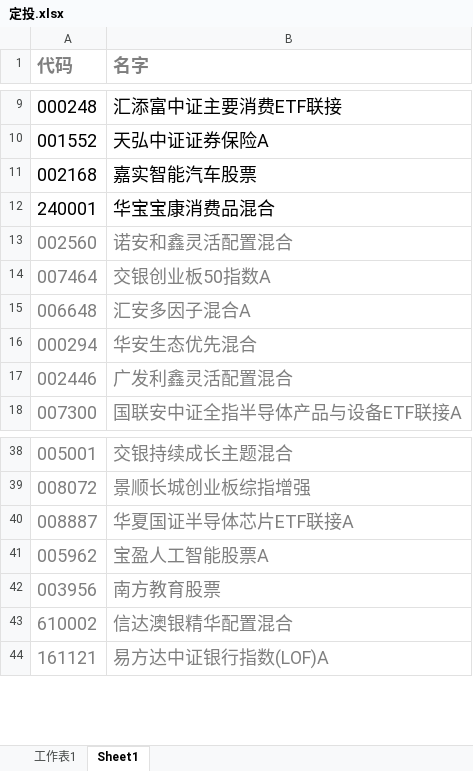
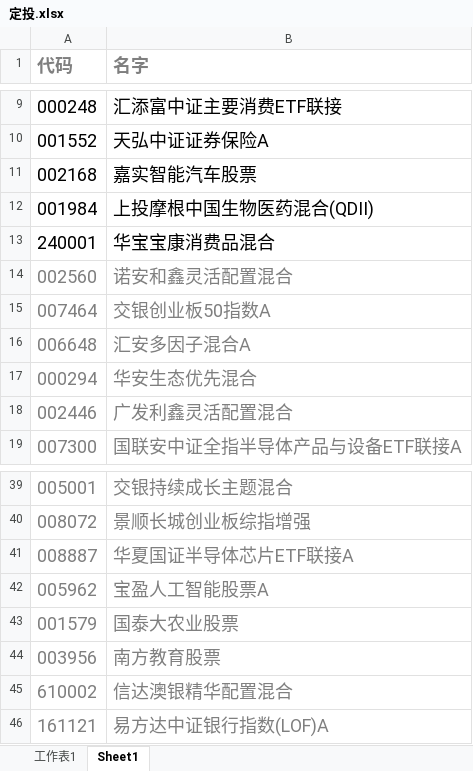
Before and after one commit to lijiadashaoye/jijinfenxi, an Excel workbook: 定投.xlsx, sheet Sheet1, drawn as a sheet; only a part is shown, gaps mark what is left out; values as stored, in another font and other column widths than the file's, no borders; the diff names each change by its address in the sheet, - before the commit and + after, or states it on an @@ line.

```diff
--- a/定投.xlsx (sheet Sheet1)
+++ b/定投.xlsx (sheet Sheet1)
+row 12: 001984 | 上投摩根中国生物医药混合(QDII)
+row 43: 001579 | 国泰大农业股票
```
Also changed, not shown: sheet 工作表1, formulas that keep their value, 1 other file.
